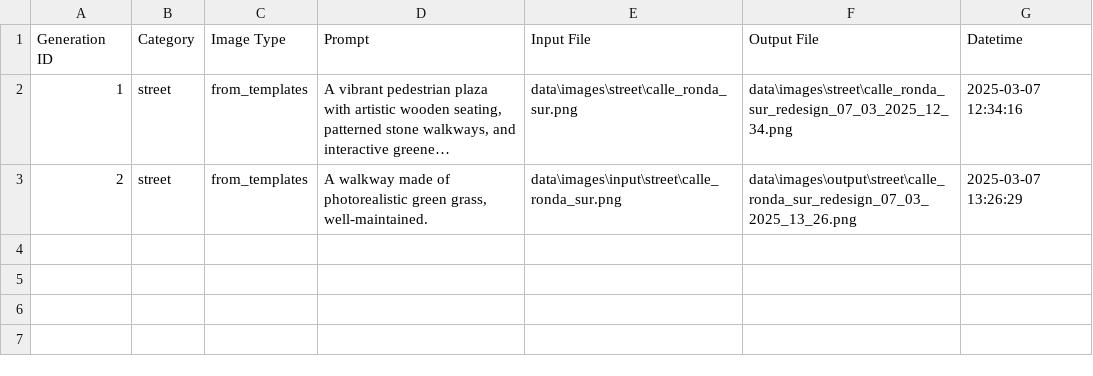
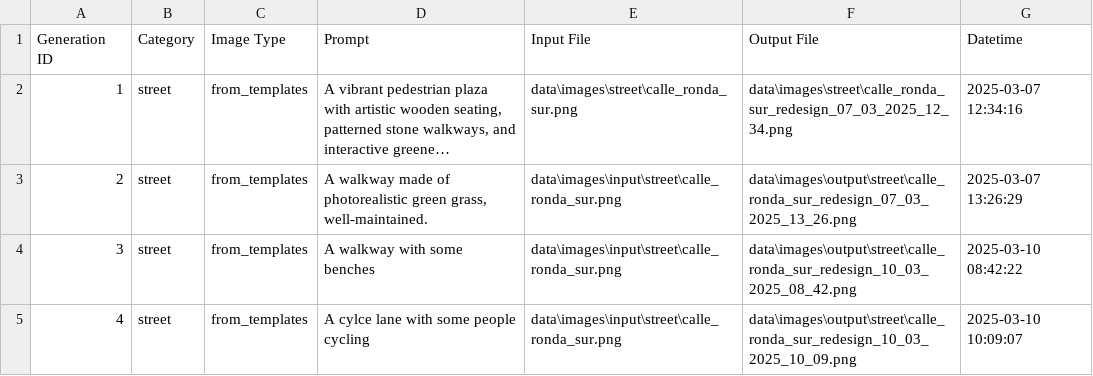
Before and after one commit to digitalctcon/urban-redesign-test, a CSV file: data/logs/generation_log.csv, drawn as a sheet; long unchanged cells end in …; the diff names each change by its address in the sheet, - before the commit and + after, or states it on an @@ line.

```diff
--- a/data/logs/generation_log.csv
+++ b/data/logs/generation_log.csv
+row 4: 3 | street | from_templates | A walkway with some benches | data\images\input\street\calle_ronda_sur.png | data\images\output\street\calle_ronda_sur_redesign_10_03_2025_08_42.png | 2025-03-10 08:42:22
+row 5: 4 | street | from_templates | A cylce lane with some people cycling | data\images\input\street\calle_ronda_sur.png | data\images\output\street\calle_ronda_sur_redesign_10_03_2025_10_09.png | 2025-03-10 10:09:07
```
Also changed, not shown: 4 other files.
